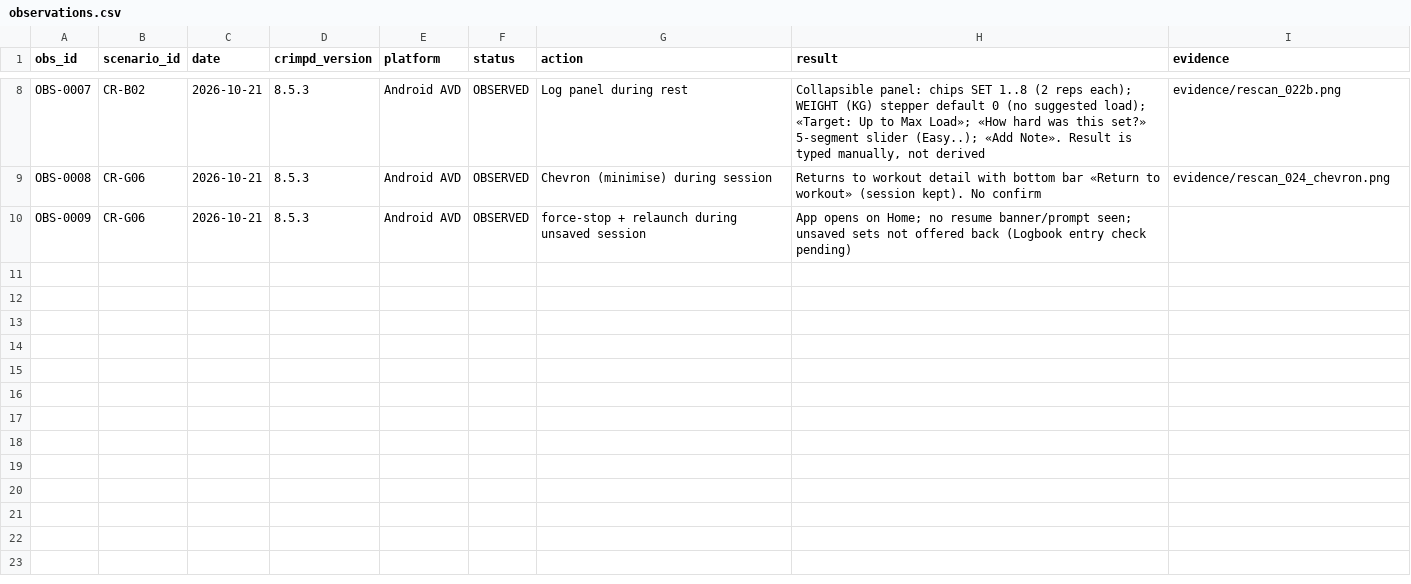
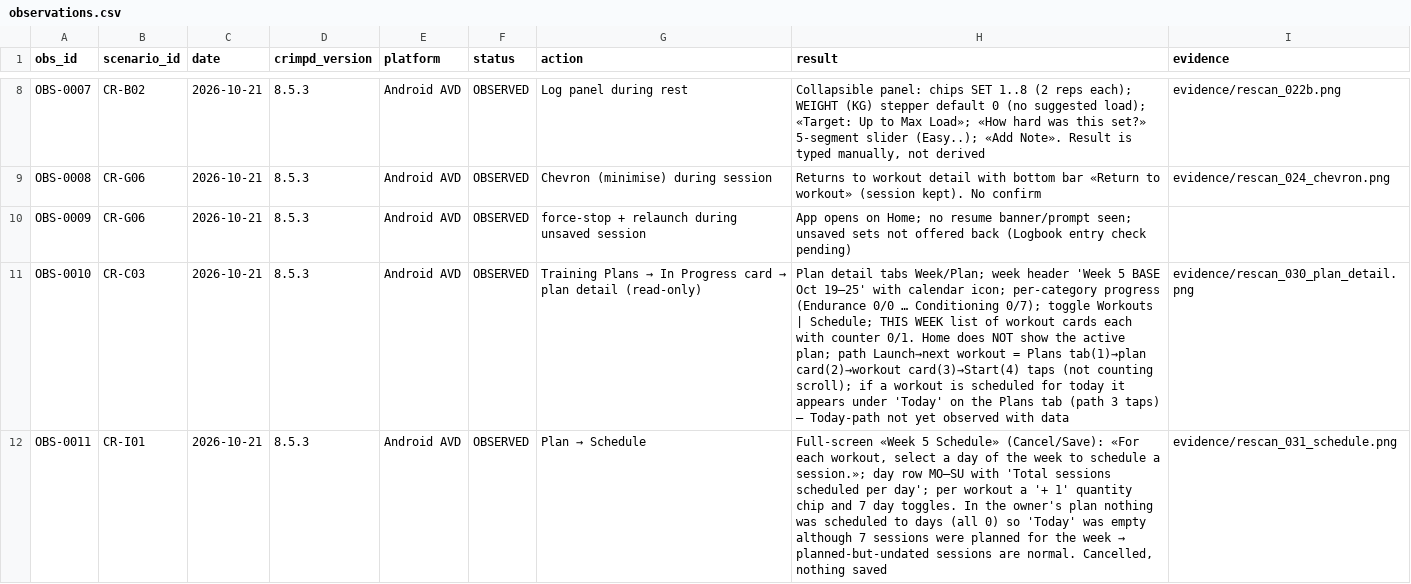
Before and after one commit to bimoool/pullup-trainer-bot, a CSV file: docs/research/crimpd-rescan-20261021/observations.csv, drawn as a sheet; only a part is shown, gaps mark what is left out; the diff names each change by its address in the sheet, - before the commit and + after, or states it on an @@ line.

```diff
--- a/docs/research/crimpd-rescan-20261021/observations.csv
+++ b/docs/research/crimpd-rescan-20261021/observations.csv
+row 11: OBS-0010 | CR-C03 | 2026-10-21 | 8.5.3 | Android AVD | OBSERVED | Training Plans → In Progress card → plan detail (read-only) | Plan detail tabs Week/Plan; week header 'Week 5 BASE Oct 19–25' with calendar icon; per-category progress (Endurance 0/0 … Conditioning 0/7); toggle Workouts | Schedule; THIS WEEK list of workout cards each with counter 0/1. Home does NOT show the active plan; path Launch→next workout = Plans tab(1)→plan card(2)→workout card(3)→Start(4) taps (not counting scroll); if a workout is scheduled for today it appears under 'Today' on the Plans tab (path 3 taps) — Today-path not yet observed with data | evidence/rescan_030_plan_detail.png
+row 12: OBS-0011 | CR-I01 | 2026-10-21 | 8.5.3 | Android AVD | OBSERVED | Plan → Schedule | Full-screen «Week 5 Schedule» (Cancel/Save): «For each workout, select a day of the week to schedule a session.»; day row MO–SU with 'Total sessions scheduled per day'; per workout a '+ 1' quantity chip and 7 day toggles. In the owner's plan nothing was scheduled to days (all 0) so 'Today' was empty although 7 sessions were planned for the week → planned-but-undated sessions are normal. Cancelled, nothing saved | evidence/rescan_031_schedule.png
```
Also changed, not shown: docs/research/crimpd-rescan-20261021/comparison.csv, docs/research/crimpd-rescan-20261021/coverage.csv, 2 other files.
